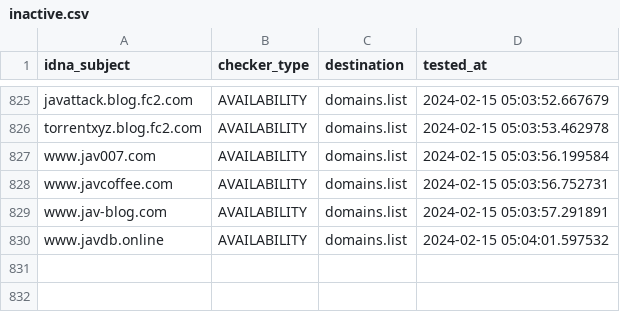
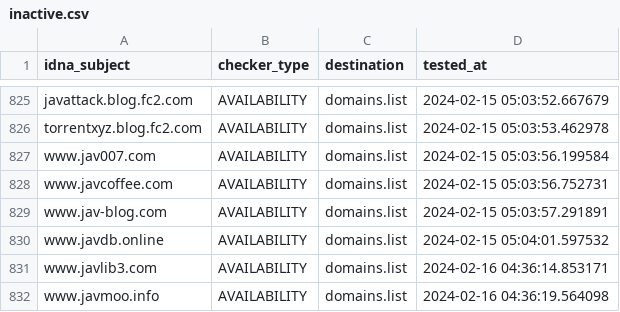
Before and after one commit to Ultimate-Hosts-Blacklist/Bad_JAV_Sites, a CSV file: .pyfunceble/inactive.csv, drawn as a sheet; only a part is shown, gaps mark what is left out; the diff names each change by its address in the sheet, - before the commit and + after, or states it on an @@ line.

```diff
--- a/.pyfunceble/inactive.csv
+++ b/.pyfunceble/inactive.csv
+row 831: www.javlib3.com | AVAILABILITY | domains.list | 2024-02-16 04:36:14.853171
+row 832: www.javmoo.info | AVAILABILITY | domains.list | 2024-02-16 04:36:19.564098
```
Also changed, not shown: 20 other files.
